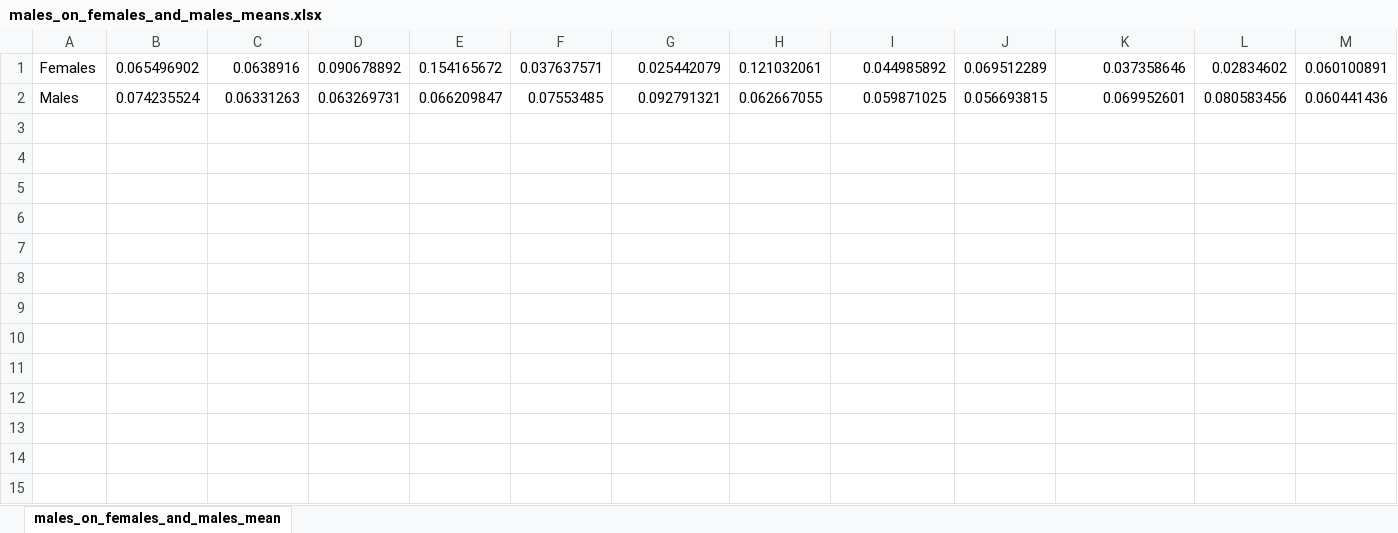
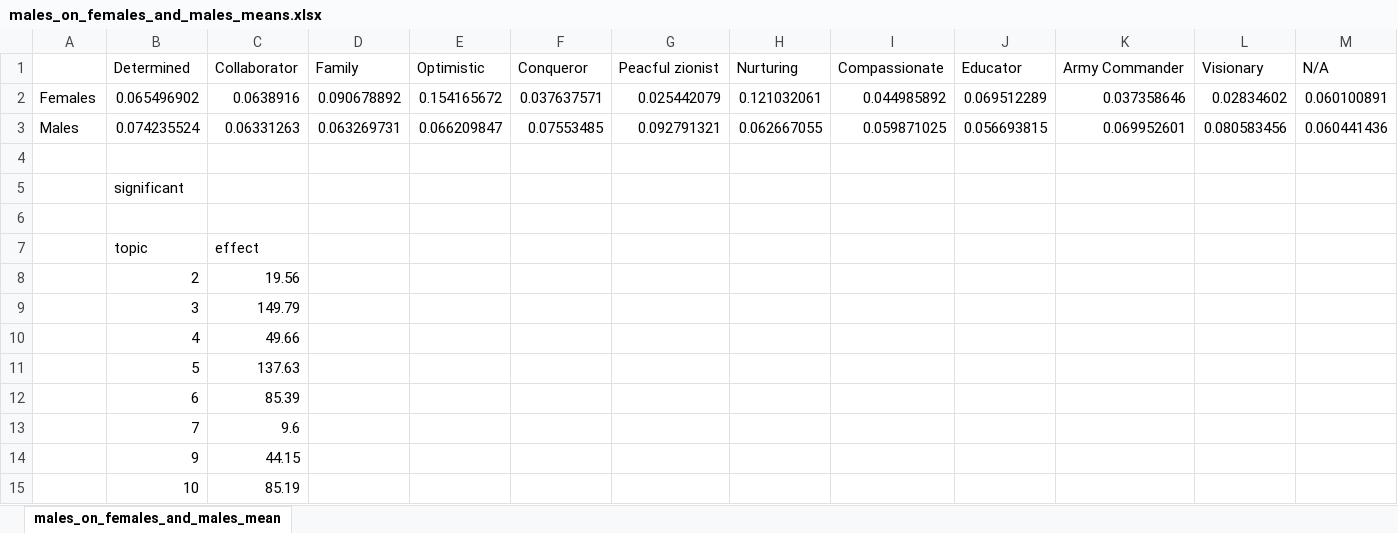
Before and after one commit to snimrod/lda_test1, an Excel workbook: males_on_females_and_males_means.xlsx, sheet males_on_females_and_males_mean, drawn as a sheet; only a part is shown; values as stored, in another font and other column widths than the file's, no borders; charts and pictures not drawn; rows hold the shown columns only; the diff names each change by its address in the sheet, - before the commit and + after, or states it on an @@ line.

```diff
--- a/males_on_females_and_males_means.xlsx (sheet males_on_females_and_males_mean)
+++ b/males_on_females_and_males_means.xlsx (sheet males_on_females_and_males_mean)
+row 1:  | Determined | Collaborator | Family | Optimistic | Conqueror | Peacful zionist | Nurturing | Compassionate | Educator | Army Commander | Visionary | N/A
+row 4: (empty)
+row 5:  | significant
+row 6: (empty)
+row 7:  | topic | effect
+row 8:  | 2 | 19.56
+row 9:  | 3 | 149.79
+row 10:  | 4 | 49.66
+row 11:  | 5 | 137.63
+row 12:  | 6 | 85.39
+row 13:  | 7 | 9.6
+row 14:  | 9 | 44.15
+row 15:  | 10 | 85.19
```
Also changed, not shown: charts or pictures, females_on_females_and_males_means.xlsx, found_chars.xlsx, 13 other files.
